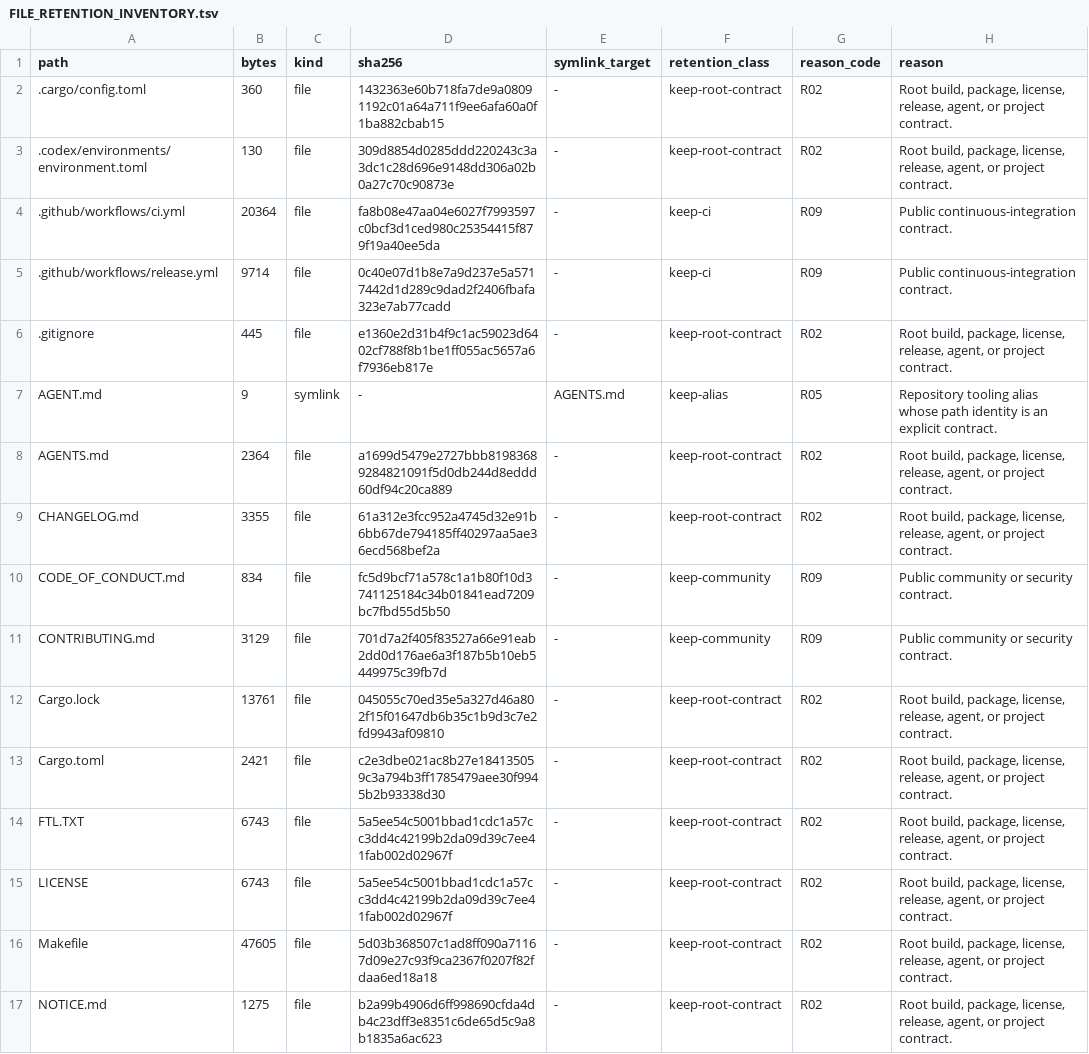
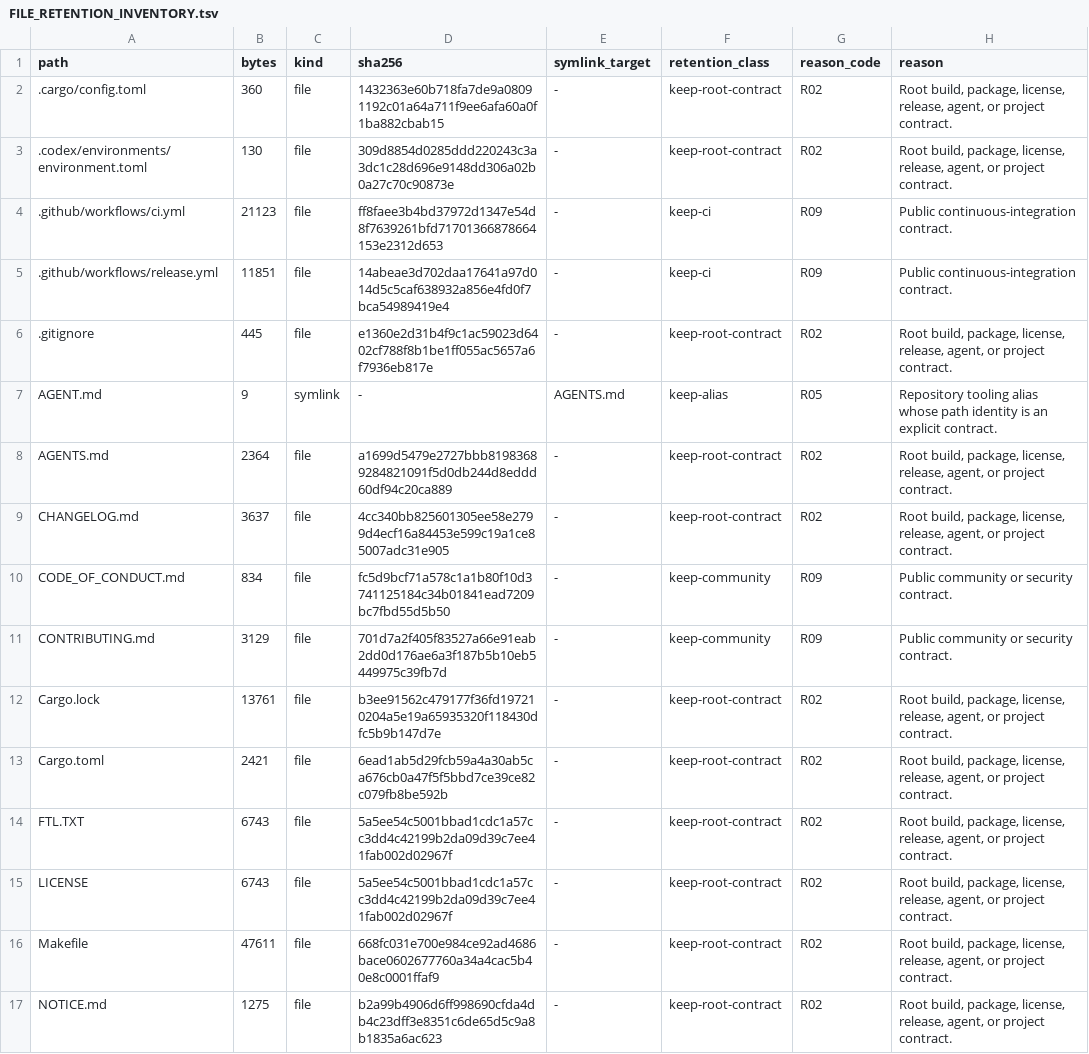
Before and after one commit to appunni-m/fontdone, a TSV file: doc/FILE_RETENTION_INVENTORY.tsv, drawn as a sheet; only a part is shown; the diff covers the shown part only.

```diff
--- a/doc/FILE_RETENTION_INVENTORY.tsv
+++ b/doc/FILE_RETENTION_INVENTORY.tsv
@@ -3,4 +3,4 @@ path	bytes	kind	sha256	symlink_target	retention_class	reason_code	reason
 .codex/environments/environment.toml	130	file	309d8854d0285ddd220243c3a3dc1c28d696e9148dd306a02b0a27c70c90873e	-	keep-root-contract	R02	Root build, package, license, release, agent, or project contract.
-.github/workflows/ci.yml	20364	file	fa8b08e47aa04e6027f7993597c0bcf3d1ced980c25354415f879f19a40ee5da	-	keep-ci	R09	Public continuous-integration contract.
-.github/workflows/release.yml	9714	file	0c40e07d1b8e7a9d237e5a5717442d1d289c9dad2f2406fbafa323e7ab77cadd	-	keep-ci	R09	Public continuous-integration contract.
+.github/workflows/ci.yml	21123	file	ff8faee3b4bd37972d1347e54d8f7639261bfd71701366878664153e2312d653	-	keep-ci	R09	Public continuous-integration contract.
+.github/workflows/release.yml	11851	file	14abeae3d702daa17641a97d014d5c5caf638932a856e4fd0f7bca54989419e4	-	keep-ci	R09	Public continuous-integration contract.
 .gitignore	445	file	e1360e2d31b4f9c1ac59023d6402cf788f8b1be1ff055ac5657a6f7936eb817e	-	keep-root-contract	R02	Root build, package, license, release, agent, or project contract.
@@ -8,10 +8,10 @@ AGENT.md	9	symlink	-	AGENTS.md	keep-alias	R05	Repository tooling alias whose pat
 AGENTS.md	2364	file	a1699d5479e2727bbb81983689284821091f5d0db244d8eddd60df94c20ca889	-	keep-root-contract	R02	Root build, package, license, release, agent, or project contract.
-CHANGELOG.md	3355	file	61a312e3fcc952a4745d32e91b6bb67de794185ff40297aa5ae36ecd568bef2a	-	keep-root-contract	R02	Root build, package, license, release, agent, or project contract.
+CHANGELOG.md	3637	file	4cc340bb825601305ee58e2799d4ecf16a84453e599c19a1ce85007adc31e905	-	keep-root-contract	R02	Root build, package, license, release, agent, or project contract.
 CODE_OF_CONDUCT.md	834	file	fc5d9bcf71a578c1a1b80f10d3741125184c34b01841ead7209bc7fbd55d5b50	-	keep-community	R09	Public community or security contract.
 CONTRIBUTING.md	3129	file	701d7a2f405f83527a66e91eab2dd0d176ae6a3f187b5b10eb5449975c39fb7d	-	keep-community	R09	Public community or security contract.
-Cargo.lock	13761	file	045055c70ed35e5a327d46a802f15f01647db6b35c1b9d3c7e2fd9943af09810	-	keep-root-contract	R02	Root build, package, license, release, agent, or project contract.
-Cargo.toml	2421	file	c2e3dbe021ac8b27e184135059c3a794b3ff1785479aee30f9945b2b93338d30	-	keep-root-contract	R02	Root build, package, license, release, agent, or project contract.
+Cargo.lock	13761	file	b3ee91562c479177f36fd197210204a5e19a65935320f118430dfc5b9b147d7e	-	keep-root-contract	R02	Root build, package, license, release, agent, or project contract.
+Cargo.toml	2421	file	6ead1ab5d29fcb59a4a30ab5ca676cb0a47f5f5bbd7ce39ce82c079fb8be592b	-	keep-root-contract	R02	Root build, package, license, release, agent, or project contract.
 FTL.TXT	6743	file	5a5ee54c5001bbad1cdc1a57cc3dd4c42199b2da09d39c7ee41fab002d02967f	-	keep-root-contract	R02	Root build, package, license, release, agent, or project contract.
 LICENSE	6743	file	5a5ee54c5001bbad1cdc1a57cc3dd4c42199b2da09d39c7ee41fab002d02967f	-	keep-root-contract	R02	Root build, package, license, release, agent, or project contract.
-Makefile	47605	file	5d03b368507c1ad8ff090a71167d09e27c93f9ca2367f0207f82fdaa6ed18a18	-	keep-root-contract	R02	Root build, package, license, release, agent, or project contract.
+Makefile	47611	file	668fc031e700e984ce92ad4686bace0602677760a34a4cac5b40e8c0001ffaf9	-	keep-root-contract	R02	Root build, package, license, release, agent, or project contract.
 NOTICE.md	1275	file	b2a99b4906d6ff998690cfda4db4c23dff3e8351c6de65d5c9a8b1835a6ac623	-	keep-root-contract	R02	Root build, package, license, release, agent, or project contract.
```
Also changed, not shown: 1 added row and 43 edited cells elsewhere in this file, 23 other files.
